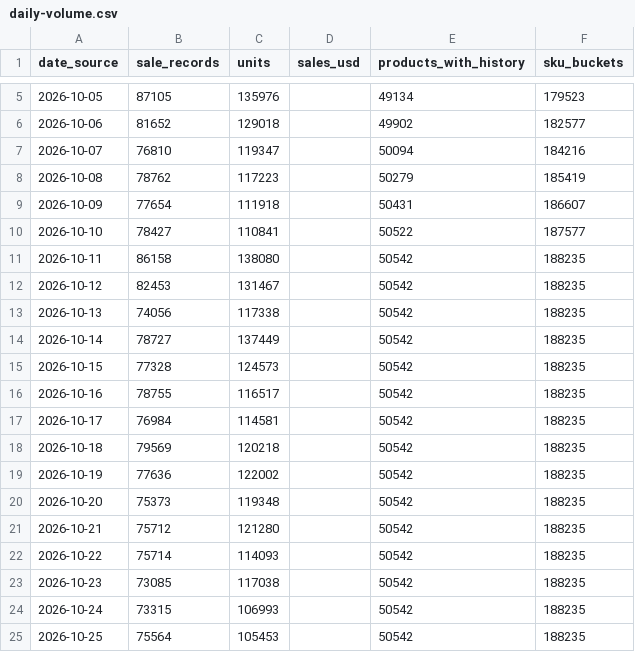
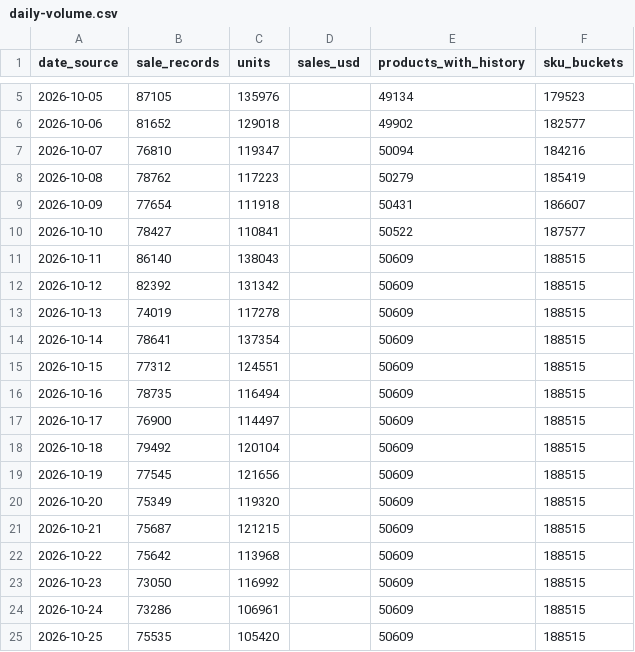
Before and after one commit to hanshanley/pokemon-tcg, a CSV file: reports/latest/daily-volume.csv, drawn as a sheet; only a part is shown, gaps mark what is left out; the diff covers the shown part only.

```diff
--- a/reports/latest/daily-volume.csv
+++ b/reports/latest/daily-volume.csv
@@ -10,16 +10,16 @@
 "2026-10-10","78427","110841","","50522","187577"
-"2026-10-11","86158","138080","","50542","188235"
-"2026-10-12","82453","131467","","50542","188235"
-"2026-10-13","74056","117338","","50542","188235"
-"2026-10-14","78727","137449","","50542","188235"
-"2026-10-15","77328","124573","","50542","188235"
-"2026-10-16","78755","116517","","50542","188235"
-"2026-10-17","76984","114581","","50542","188235"
-"2026-10-18","79569","120218","","50542","188235"
-"2026-10-19","77636","122002","","50542","188235"
-"2026-10-20","75373","119348","","50542","188235"
-"2026-10-21","75712","121280","","50542","188235"
-"2026-10-22","75714","114093","","50542","188235"
-"2026-10-23","73085","117038","","50542","188235"
-"2026-10-24","73315","106993","","50542","188235"
-"2026-10-25","75564","105453","","50542","188235"
+"2026-10-11","86140","138043","","50609","188515"
+"2026-10-12","82392","131342","","50609","188515"
+"2026-10-13","74019","117278","","50609","188515"
+"2026-10-14","78641","137354","","50609","188515"
+"2026-10-15","77312","124551","","50609","188515"
+"2026-10-16","78735","116494","","50609","188515"
+"2026-10-17","76900","114497","","50609","188515"
+"2026-10-18","79492","120104","","50609","188515"
+"2026-10-19","77545","121656","","50609","188515"
+"2026-10-20","75349","119320","","50609","188515"
+"2026-10-21","75687","121215","","50609","188515"
+"2026-10-22","75642","113968","","50609","188515"
+"2026-10-23","73050","116992","","50609","188515"
+"2026-10-24","73286","106961","","50609","188515"
+"2026-10-25","75535","105420","","50609","188515"
```
Also changed, not shown: 60 edited cells elsewhere in this file, reports/latest/daily-sales-value.csv, reports/latest/daily-trading.csv, 7 other files.
